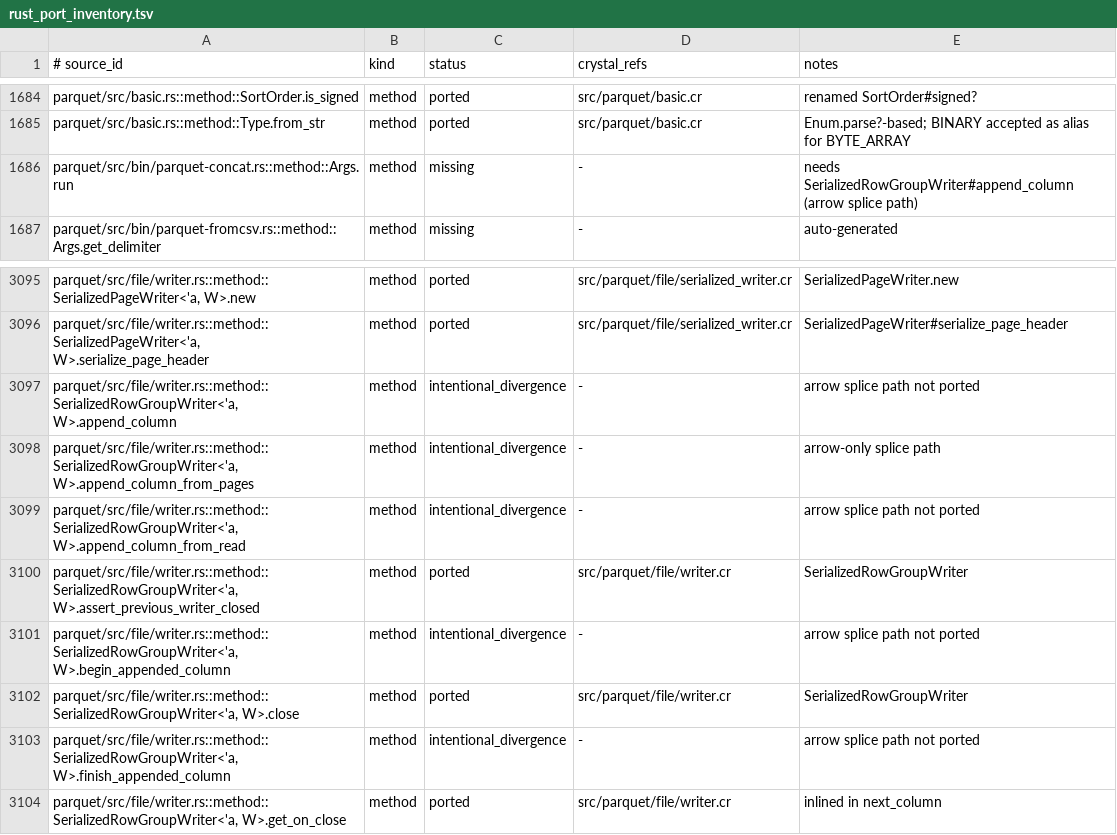
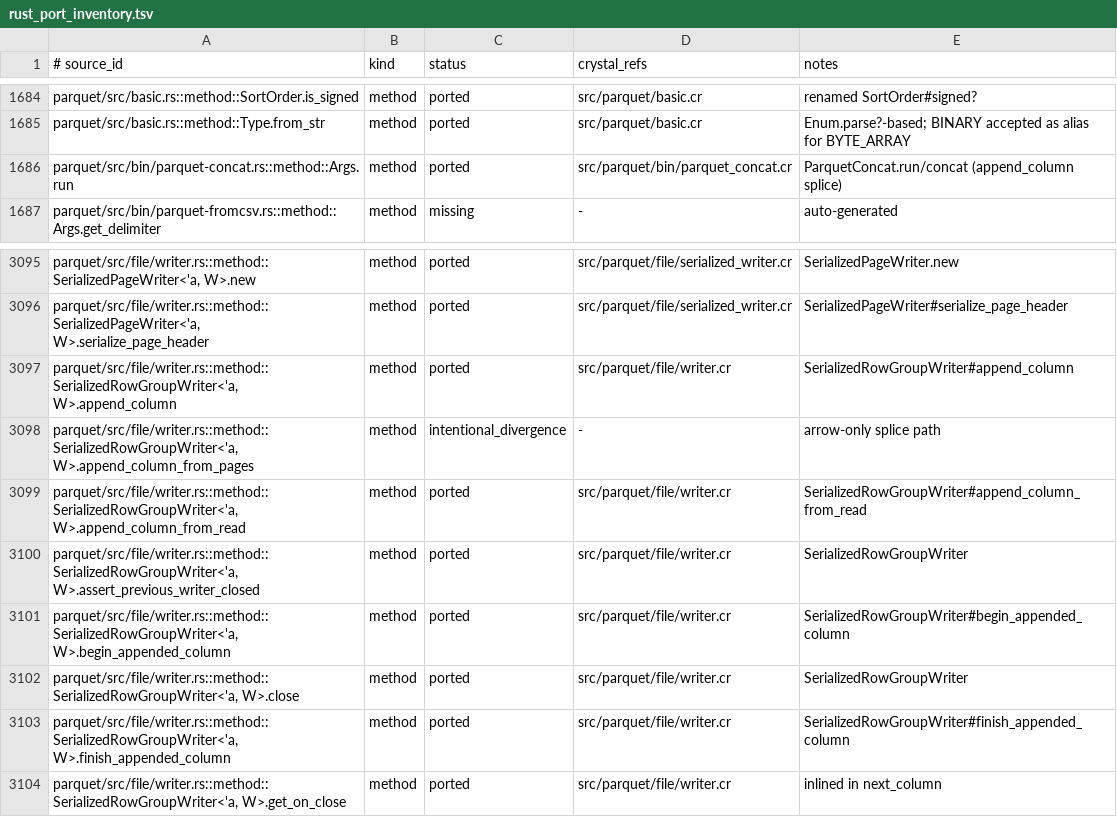
Before and after one commit to dsisnero/parquet-cr, a TSV file: plans/inventory/rust_port_inventory.tsv, drawn as a sheet; only a part is shown, gaps mark what is left out.

Commit message:
port: append_column splice path and parquet-concat
- Add `SerializedRowGroupWriter#append_column`/`append_column_from_read`/
  `begin_appended_column`/`finish_appended_column` (`src/parquet/file/writer.cr`),
  refactoring the column-close callback into `build_on_close` so the splice path
  reuses it. The geospatial statistics branch is omitted.
- Add `src/parquet/bin/parquet_concat.cr` (`ParquetConcat.run`/`concat`: reads
  each input's metadata with optional page indexes and splices its row groups
  via `append_column`, preserving page indexes/bloom filters) and
  `bin/parquet-concat.cr`.
- Wire requires in `src/parquet.cr`.
- Port `spec/parquet/bin/parquet_concat_spec.cr` (concatenate 2x
  `alltypes_plain.parquet` -> 2 row groups / 16 rows; empty-input error).
- Inventory: 4 `SerializedRowGroupWriter` splice rows + `parquet-concat::Args.run`
  -> `ported`; refresh `plans/parity.md` (Phase 2 complete except the arrow CLI).

New files: src/parquet/bin/parquet_concat.cr, bin/parquet-concat.cr,
spec/parquet/bin/parquet_concat_spec.cr.
Divergences: `ChunkReader`'s `Read` is an `IO` (`IO.copy` splices); `concat`
takes an output `IO` and `ChunkReader`s; the arrow-only `append_column_from_pages`
and encryption/geospatial branches remain unported.

Gates: make lint (0 failures); make test (548 examples, 0 failures).

apache/arrow-rs 60.0.0 (ef1fa157977633f0ba21aa921f9ef3d5c669235b)

```diff
--- a/plans/inventory/rust_port_inventory.tsv
+++ b/plans/inventory/rust_port_inventory.tsv
@@ -1685,3 +1685,3 @@ parquet/src/basic.rs::method::SortOrder.is_signed	method	ported	src/parquet/basi
 parquet/src/basic.rs::method::Type.from_str	method	ported	src/parquet/basic.cr	Enum.parse?-based; BINARY accepted as alias for BYTE_ARRAY
-parquet/src/bin/parquet-concat.rs::method::Args.run	method	missing	-	needs SerializedRowGroupWriter#append_column (arrow splice path)
+parquet/src/bin/parquet-concat.rs::method::Args.run	method	ported	src/parquet/bin/parquet_concat.cr	ParquetConcat.run/concat (append_column splice)
 parquet/src/bin/parquet-fromcsv.rs::method::Args.get_delimiter	method	missing	-	auto-generated
@@ -3096,9 +3096,9 @@ parquet/src/file/writer.rs::method::SerializedPageWriter<'a, W>.new	method	porte
 parquet/src/file/writer.rs::method::SerializedPageWriter<'a, W>.serialize_page_header	method	ported	src/parquet/file/serialized_writer.cr	SerializedPageWriter#serialize_page_header
-parquet/src/file/writer.rs::method::SerializedRowGroupWriter<'a, W>.append_column	method	intentional_divergence	-	arrow splice path not ported
+parquet/src/file/writer.rs::method::SerializedRowGroupWriter<'a, W>.append_column	method	ported	src/parquet/file/writer.cr	SerializedRowGroupWriter#append_column
 parquet/src/file/writer.rs::method::SerializedRowGroupWriter<'a, W>.append_column_from_pages	method	intentional_divergence	-	arrow-only splice path
-parquet/src/file/writer.rs::method::SerializedRowGroupWriter<'a, W>.append_column_from_read	method	intentional_divergence	-	arrow splice path not ported
+parquet/src/file/writer.rs::method::SerializedRowGroupWriter<'a, W>.append_column_from_read	method	ported	src/parquet/file/writer.cr	SerializedRowGroupWriter#append_column_from_read
 parquet/src/file/writer.rs::method::SerializedRowGroupWriter<'a, W>.assert_previous_writer_closed	method	ported	src/parquet/file/writer.cr	SerializedRowGroupWriter
-parquet/src/file/writer.rs::method::SerializedRowGroupWriter<'a, W>.begin_appended_column	method	intentional_divergence	-	arrow splice path not ported
+parquet/src/file/writer.rs::method::SerializedRowGroupWriter<'a, W>.begin_appended_column	method	ported	src/parquet/file/writer.cr	SerializedRowGroupWriter#begin_appended_column
 parquet/src/file/writer.rs::method::SerializedRowGroupWriter<'a, W>.close	method	ported	src/parquet/file/writer.cr	SerializedRowGroupWriter
-parquet/src/file/writer.rs::method::SerializedRowGroupWriter<'a, W>.finish_appended_column	method	intentional_divergence	-	arrow splice path not ported
+parquet/src/file/writer.rs::method::SerializedRowGroupWriter<'a, W>.finish_appended_column	method	ported	src/parquet/file/writer.cr	SerializedRowGroupWriter#finish_appended_column
 parquet/src/file/writer.rs::method::SerializedRowGroupWriter<'a, W>.get_on_close	method	ported	src/parquet/file/writer.cr	inlined in next_column
```
Also changed, not shown: 6 other files.
